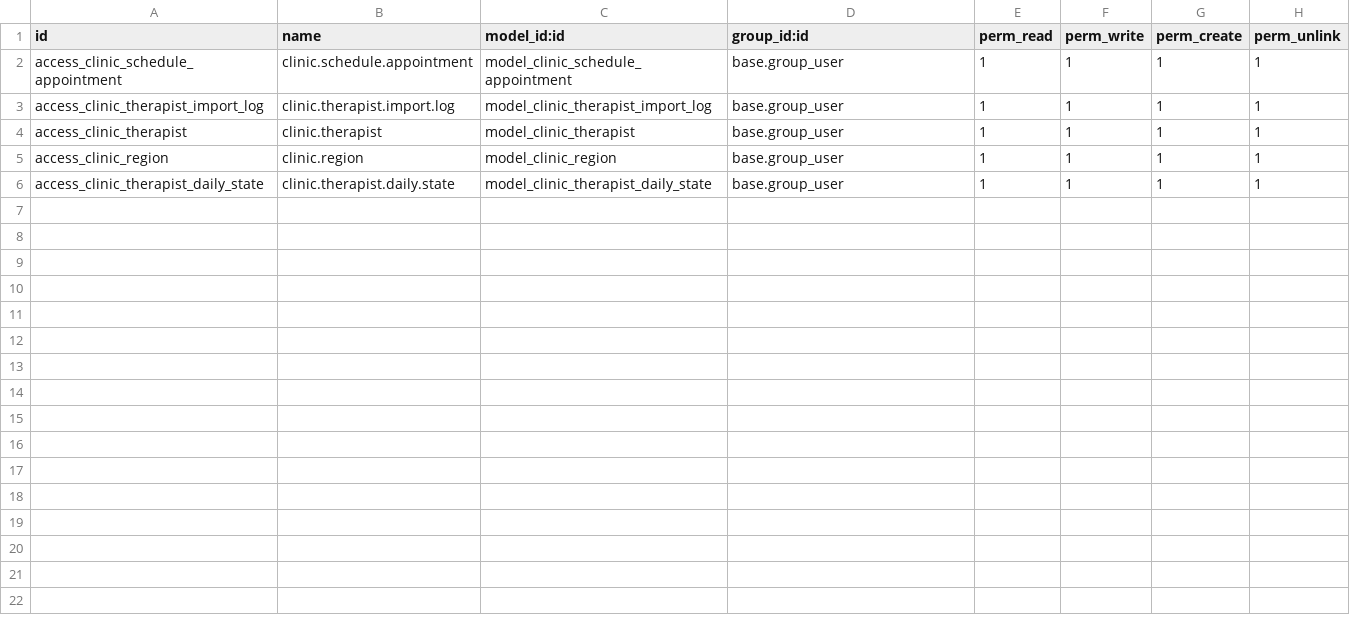
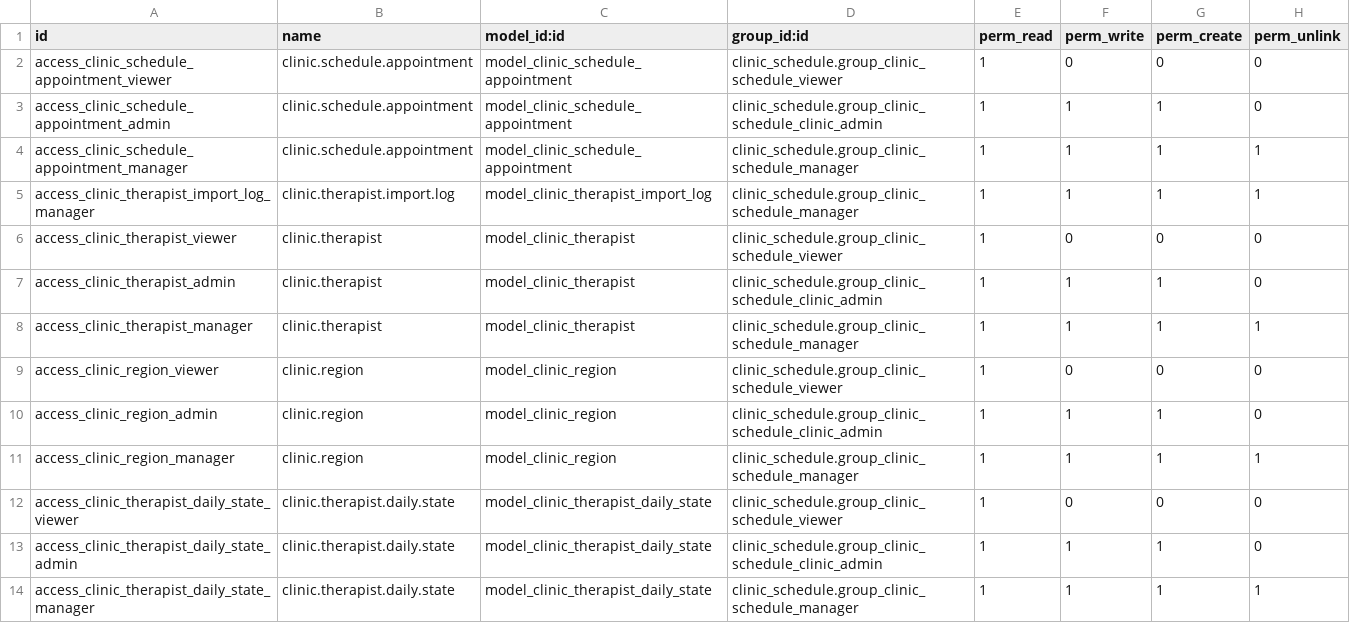
Before and after one commit to rohanmhase/custom_addons, a CSV file: custom_addons/clinic_schedule/security/ir.model.access.csv, drawn as a sheet.

Commit message:
made security changes in clinic schedule

```diff
--- a/custom_addons/clinic_schedule/security/ir.model.access.csv
+++ b/custom_addons/clinic_schedule/security/ir.model.access.csv
@@ -1,6 +1,14 @@
 id,name,model_id:id,group_id:id,perm_read,perm_write,perm_create,perm_unlink
-access_clinic_schedule_appointment,clinic.schedule.appointment,model_clinic_schedule_appointment,base.group_user,1,1,1,1
-access_clinic_therapist_import_log,clinic.therapist.import.log,model_clinic_therapist_import_log,base.group_user,1,1,1,1
-access_clinic_therapist,clinic.therapist,model_clinic_therapist,base.group_user,1,1,1,1
-access_clinic_region,clinic.region,model_clinic_region,base.group_user,1,1,1,1
-access_clinic_therapist_daily_state,clinic.therapist.daily.state,model_clinic_therapist_daily_state,base.group_user,1,1,1,1
+access_clinic_schedule_appointment_viewer,clinic.schedule.appointment,model_clinic_schedule_appointment,clinic_schedule.group_clinic_schedule_viewer,1,0,0,0
+access_clinic_schedule_appointment_admin,clinic.schedule.appointment,model_clinic_schedule_appointment,clinic_schedule.group_clinic_schedule_clinic_admin,1,1,1,0
+access_clinic_schedule_appointment_manager,clinic.schedule.appointment,model_clinic_schedule_appointment,clinic_schedule.group_clinic_schedule_manager,1,1,1,1
+access_clinic_therapist_import_log_manager,clinic.therapist.import.log,model_clinic_therapist_import_log,clinic_schedule.group_clinic_schedule_manager,1,1,1,1
+access_clinic_therapist_viewer,clinic.therapist,model_clinic_therapist,clinic_schedule.group_clinic_schedule_viewer,1,0,0,0
+access_clinic_therapist_admin,clinic.therapist,model_clinic_therapist,clinic_schedule.group_clinic_schedule_clinic_admin,1,1,1,0
+access_clinic_therapist_manager,clinic.therapist,model_clinic_therapist,clinic_schedule.group_clinic_schedule_manager,1,1,1,1
+access_clinic_region_viewer,clinic.region,model_clinic_region,clinic_schedule.group_clinic_schedule_viewer,1,0,0,0
+access_clinic_region_admin,clinic.region,model_clinic_region,clinic_schedule.group_clinic_schedule_clinic_admin,1,1,1,0
+access_clinic_region_manager,clinic.region,model_clinic_region,clinic_schedule.group_clinic_schedule_manager,1,1,1,1
+access_clinic_therapist_daily_state_viewer,clinic.therapist.daily.state,model_clinic_therapist_daily_state,clinic_schedule.group_clinic_schedule_viewer,1,0,0,0
+access_clinic_therapist_daily_state_admin,clinic.therapist.daily.state,model_clinic_therapist_daily_state,clinic_schedule.group_clinic_schedule_clinic_admin,1,1,1,0
+access_clinic_therapist_daily_state_manager,clinic.therapist.daily.state,model_clinic_therapist_daily_state,clinic_schedule.group_clinic_schedule_manager,1,1,1,1
```
Also changed, not shown: 11 other files.
